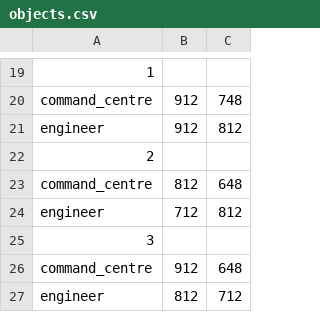
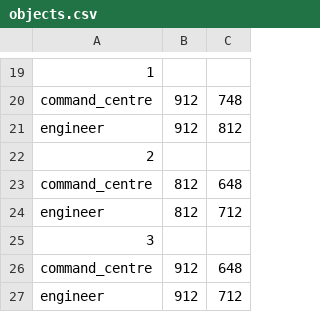
Before and after one commit to PaoPaoYue/SWEN20003-Project1, a CSV file: assets/objects.csv, drawn as a sheet; only a part is shown, gaps mark what is left out.

```diff
--- a/assets/objects.csv
+++ b/assets/objects.csv
@@ -23,5 +23,5 @@ engineer,912,812
 command_centre,812,648
-engineer,712,812
+engineer,812,712
 3
 command_centre,912,648
-engineer,812,712
+engineer,912,712
```
Also changed, not shown: 10 other files.
